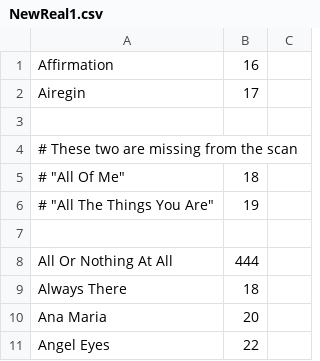
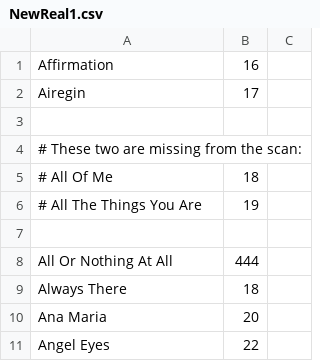
Before and after one commit to aspiers/book-indices, a CSV file: NewReal1.csv, drawn as a sheet; only a part is shown.

Commit message:
stop comments breaking github editing

```diff
--- a/NewReal1.csv
+++ b/NewReal1.csv
@@ -3,5 +3,5 @@ Airegin,17,
 
-# These two are missing from the scan
-# "All Of Me",18,
-# "All The Things You Are",19,
+# These two are missing from the scan:    ,,
+# All Of Me,18,
+# All The Things You Are,19,
 
```
